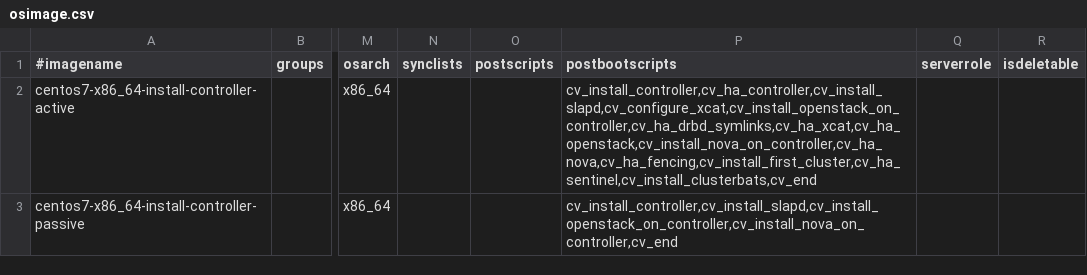
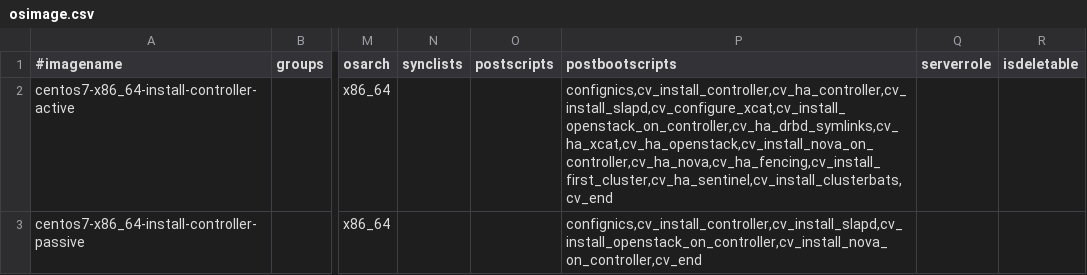
Before and after one commit to hansthen/salvage, a CSV file: master/tables/osimage.csv, drawn as a sheet; only a part is shown, gaps mark what is left out; the diff names each change by its address in the sheet, - before the commit and + after, or states it on an @@ line.

Commit message:
Added confignics to the master tables.

```diff
--- a/master/tables/osimage.csv
+++ b/master/tables/osimage.csv
-P2 (postbootscripts): cv_install_controller,cv_ha_controller,cv_install_slapd,cv_configure_xcat,cv_install_openstack_on_controller,cv_ha_drbd_symlinks,cv_ha_xcat,cv_ha_openstack,cv_install_nova_on_controller,cv_ha_nova,cv_ha_fencing,cv_install_first_cluster,cv_ha_sentinel,cv_install_clusterbats,cv_end
+P2 (postbootscripts): confignics,cv_install_controller,cv_ha_controller,cv_install_slapd,cv_configure_xcat,cv_install_openstack_on_controller,cv_ha_drbd_symlinks,cv_ha_xcat,cv_ha_openstack,cv_install_nova_on_controller,cv_ha_nova,cv_ha_fencing,cv_install_first_cluster,cv_ha_sentinel,cv_install_clusterbats,cv_end
-P3 (postbootscripts): cv_install_controller,cv_install_slapd,cv_install_openstack_on_controller,cv_install_nova_on_controller,cv_end
+P3 (postbootscripts): confignics,cv_install_controller,cv_install_slapd,cv_install_openstack_on_controller,cv_install_nova_on_controller,cv_end
```
